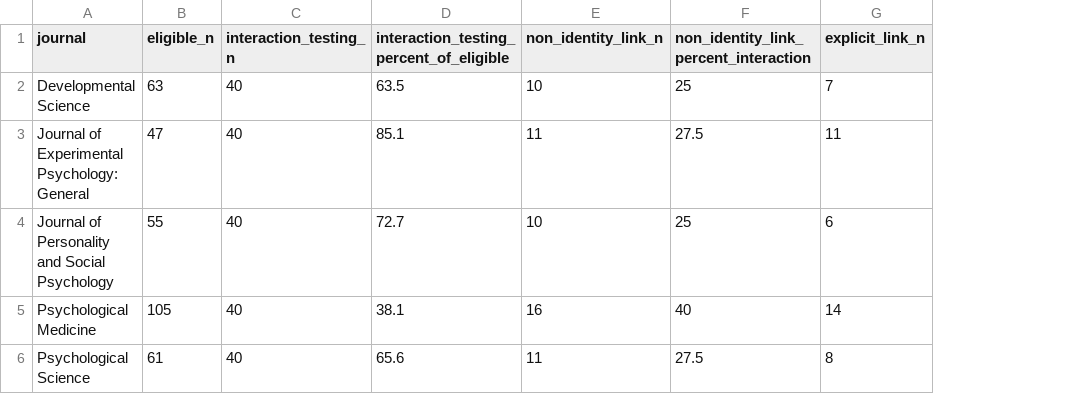
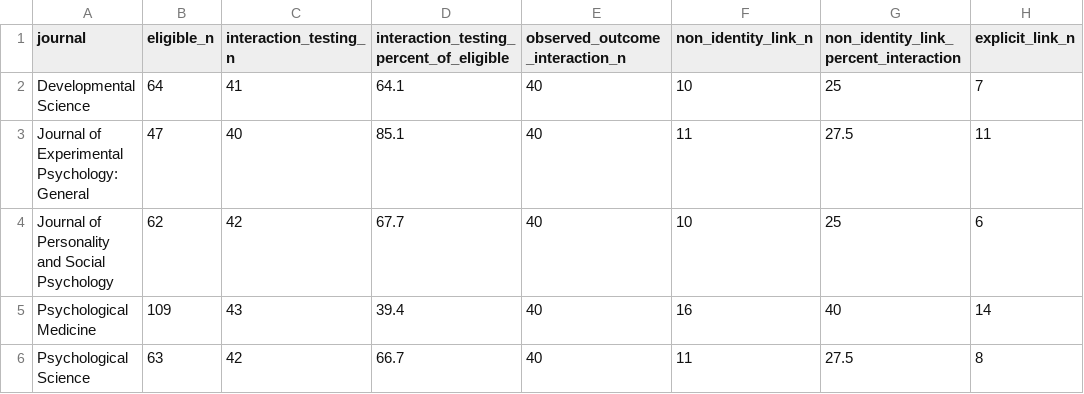
Before and after one commit to EnricoToffalini/Most_interactions_are_wrong, a CSV file: tables/review-by-journal.csv, drawn as a sheet; only a part is shown; the diff names each change by its address in the sheet, - before the commit and + after, or states it on an @@ line.

```diff
--- a/tables/review-by-journal.csv
+++ b/tables/review-by-journal.csv
+column E (observed_outcome_interaction_n), rows 2-6: all 40
-B2 (eligible_n): 63
+B2 (eligible_n): 64
-C2 (interaction_testing_n): 40
+C2 (interaction_testing_n): 41
-D2: 63.5
+D2: 64.1
-B4 (eligible_n): 55
+B4 (eligible_n): 62
-C4 (interaction_testing_n): 40
+C4 (interaction_testing_n): 42
-D4: 72.7
+D4: 67.7
-B5 (eligible_n): 105
+B5 (eligible_n): 109
-C5 (interaction_testing_n): 40
+C5 (interaction_testing_n): 43
-D5: 38.1
+D5: 39.4
-B6 (eligible_n): 61
+B6 (eligible_n): 63
-C6 (interaction_testing_n): 40
+C6 (interaction_testing_n): 42
-D6: 65.6
+D6: 66.7
```
Also changed, not shown: tables/review-screening-flow.csv, tables/review-summary.csv, 8 other files.
